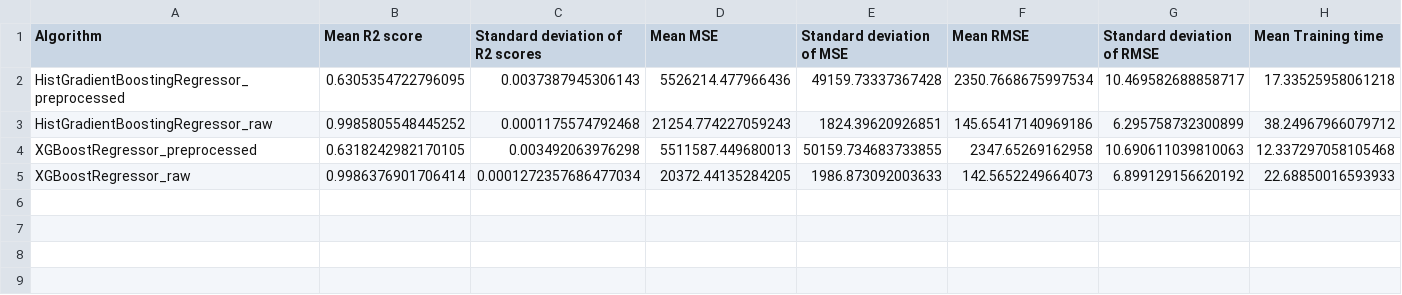
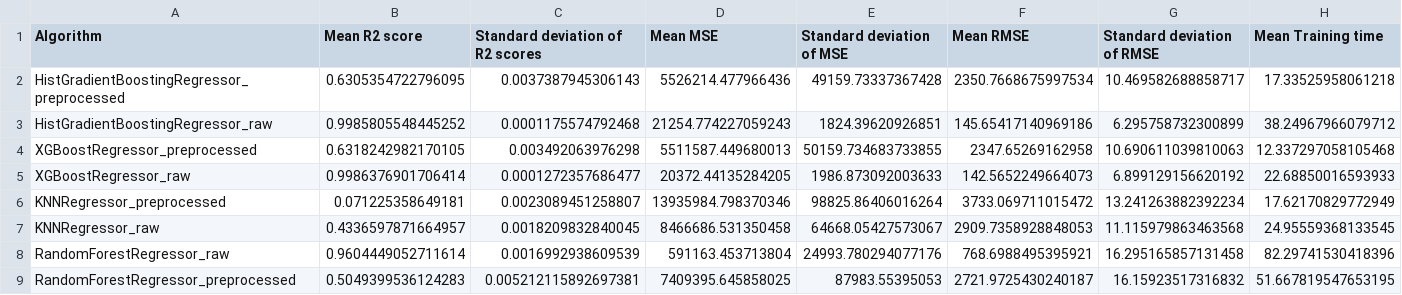
Before and after one commit to SteffanoP/volume_waste_prediction, a CSV file: scripts/models/results.csv, drawn as a sheet; only a part is shown; rows hold the shown columns only; the diff names each change by its address in the sheet, - before the commit and + after, or states it on an @@ line.

Commit message:
test: experimentation tests for Random Forest and KNN Regression

```diff
--- a/scripts/models/results.csv
+++ b/scripts/models/results.csv
-C5 (Standard deviation of R2 scores): 0.0001272357686477034
+C5 (Standard deviation of R2 scores): 0.0001272357686477
+row 6: KNNRegressor_preprocessed | 0.071225358649181 | 0.0023089451258807 | 13935984.798370346 | 98825.86406016264 | 3733.069711015472 | 13.241263882392234 | 17.62170829772949
+row 7: KNNRegressor_raw | 0.4336597871664957 | 0.0018209832840045 | 8466686.531350458 | 64668.05427573067 | 2909.7358928848053 | 11.115979863463568 | 24.95559368133545
+row 8: RandomForestRegressor_raw | 0.9604449052711614 | 0.0016992938609539 | 591163.453713804 | 24993.780294077176 | 768.6988495395921 | 16.295165857131458 | 82.29741530418396
+row 9: RandomForestRegressor_preprocessed | 0.5049399536124283 | 0.005212115892697381 | 7409395.645858025 | 87983.55395053 | 2721.9725430240187 | 16.15923517316832 | 51.667819547653195
```
Also changed, not shown: 4 other files.
